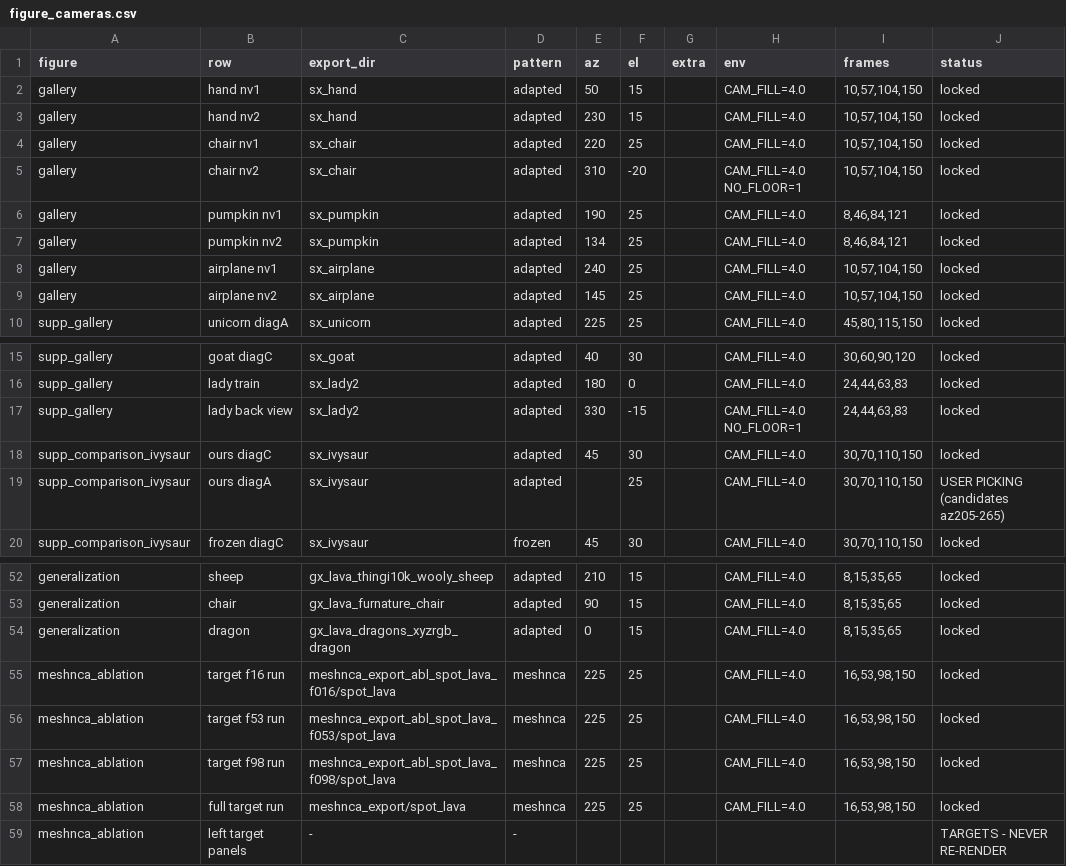
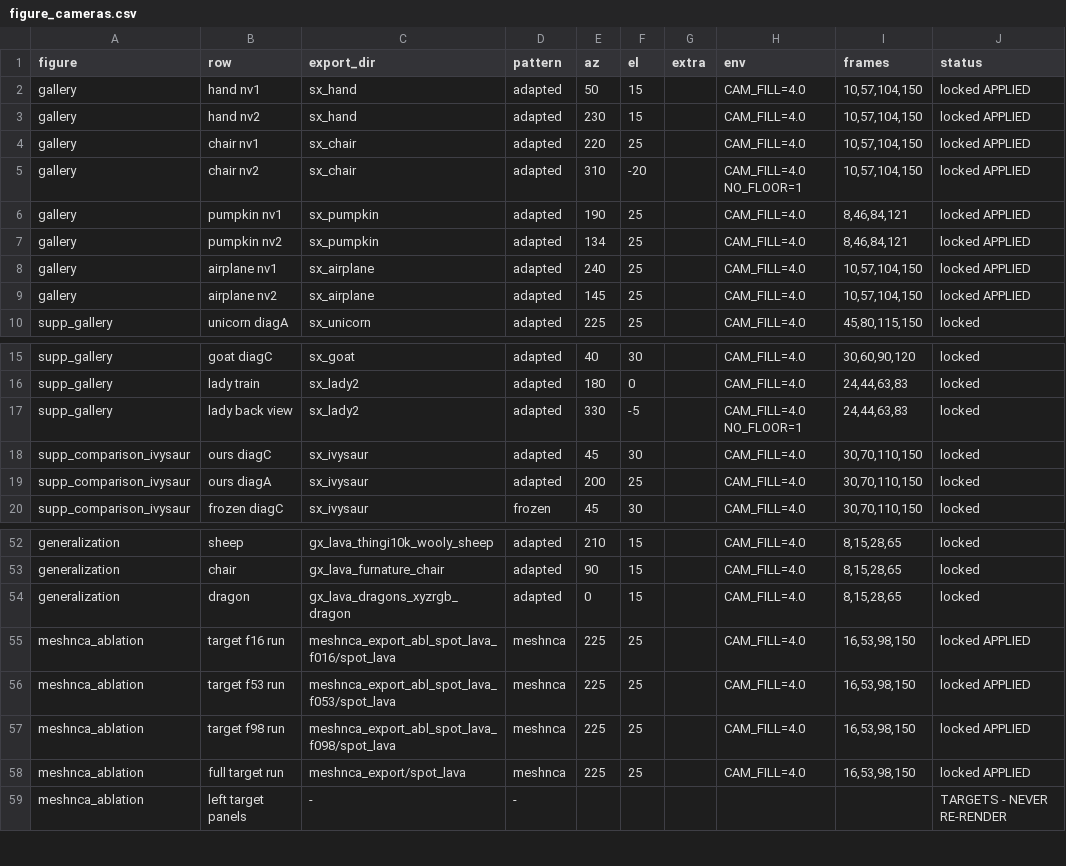
Before and after one commit to threedle/dynamesh, a CSV file: tools/figure_cameras.csv, drawn as a sheet; only a part is shown, gaps mark what is left out; the diff covers the shown part only; the diff names each change by its address in the sheet, - before the commit and + after, or states it on an @@ line.

```diff
--- a/tools/figure_cameras.csv
+++ b/tools/figure_cameras.csv
-J2:J9 (status): locked
+J2:J9 (status): locked APPLIED
-F17 (el): -15
+F17 (el): -5
-E19 (az): (empty)
+E19 (az): 200
-J19 (status): USER PICKING (candidates az205-265)
+J19 (status): locked
-I52:I54 (frames): 8,15,35,65
+I52:I54 (frames): 8,15,28,65
-J55:J58 (status): locked
+J55:J58 (status): locked APPLIED
```
Also changed, not shown: 20 edited cells elsewhere in this file.
